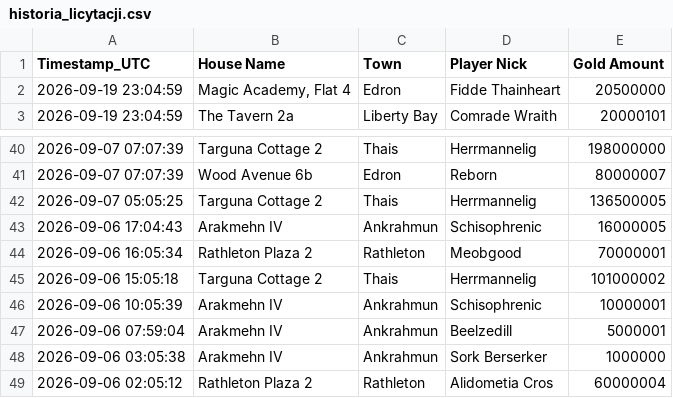
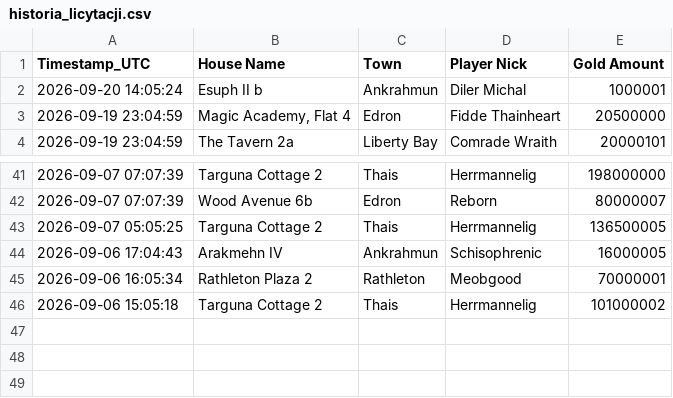
Before and after one commit to mdogie94/nmd, a CSV file: historia_licytacji.csv, drawn as a sheet; only a part is shown, gaps mark what is left out.

```diff
--- a/historia_licytacji.csv
+++ b/historia_licytacji.csv
@@ -1,2 +1,3 @@
 Timestamp_UTC,House Name,Town,Player Nick,Gold Amount
+2026-09-20 14:05:24,Esuph II b,Ankrahmun,Diler Michal,1000001
 2026-09-19 23:04:59,"Magic Academy, Flat 4",Edron,Fidde Thainheart,20500000
@@ -45,5 +46 @@
 2026-09-06 15:05:18,Targuna Cottage 2,Thais,Herrmannelig,101000002
-2026-09-06 10:05:39,Arakmehn IV,Ankrahmun,Schisophrenic,10000001
-2026-09-06 07:59:04,Arakmehn IV,Ankrahmun,Beelzedill,5000001
-2026-09-06 03:05:38,Arakmehn IV,Ankrahmun,Sork Berserker,1000000
-2026-09-06 02:05:12,Rathleton Plaza 2,Rathleton,Alidometia Cros,60000004
```
